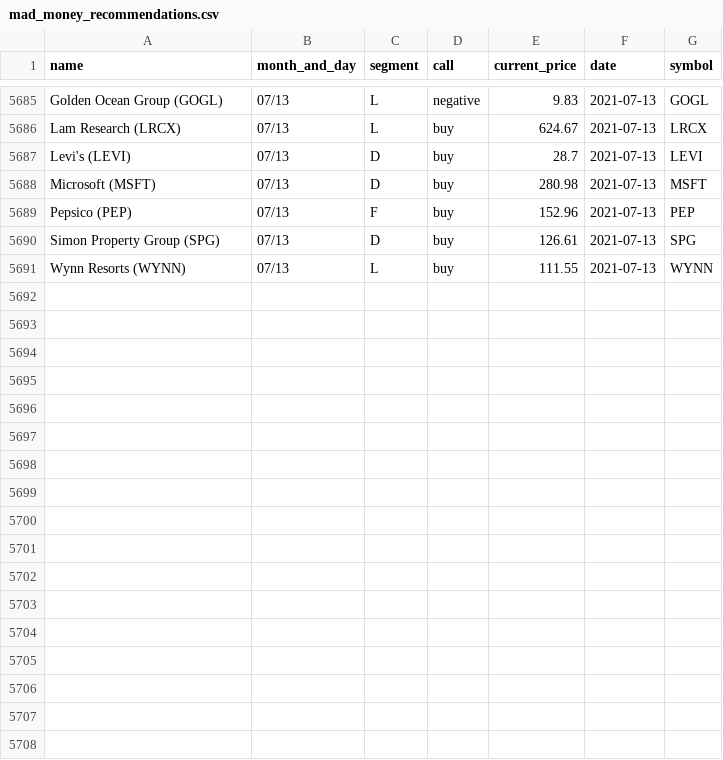
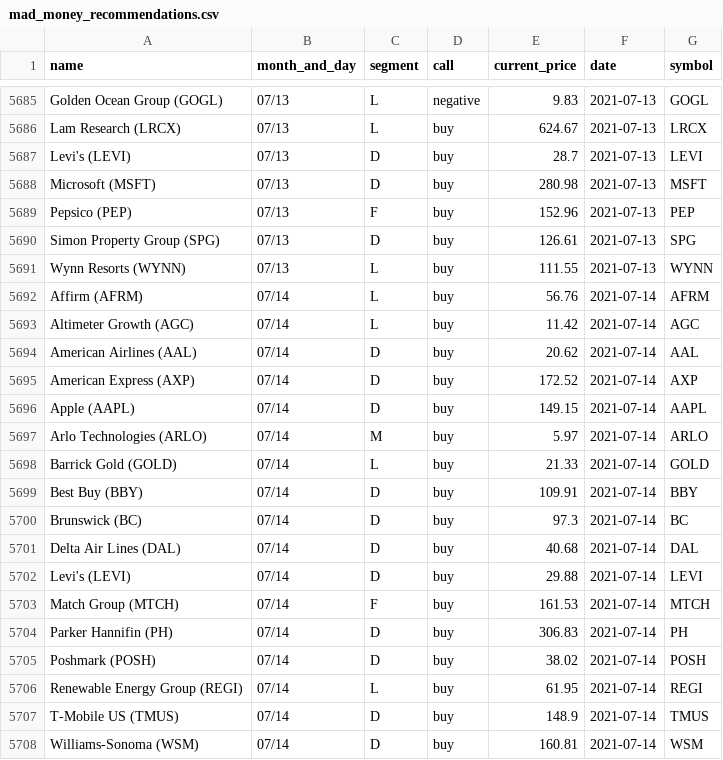
Before and after one commit to gaborvecsei/Mad-Money-Backtesting, a CSV file: mad_money_recommendations.csv, drawn as a sheet; only a part is shown, gaps mark what is left out.

```diff
--- a/mad_money_recommendations.csv
+++ b/mad_money_recommendations.csv
@@ -5691 +5691,18 @@ Simon Property Group (SPG),07/13,D,buy,126.61,2021-07-13,SPG
 Wynn Resorts (WYNN),07/13,L,buy,111.55,2021-07-13,WYNN
+Affirm (AFRM),07/14,L,buy,56.76,2021-07-14,AFRM
+Altimeter Growth (AGC),07/14,L,buy,11.42,2021-07-14,AGC
+American Airlines (AAL),07/14,D,buy,20.62,2021-07-14,AAL
+American Express (AXP),07/14,D,buy,172.52,2021-07-14,AXP
+Apple (AAPL),07/14,D,buy,149.15,2021-07-14,AAPL
+Arlo Technologies (ARLO),07/14,M,buy,5.97,2021-07-14,ARLO
+Barrick Gold (GOLD),07/14,L,buy,21.33,2021-07-14,GOLD
+Best Buy (BBY),07/14,D,buy,109.91,2021-07-14,BBY
+Brunswick (BC),07/14,D,buy,97.3,2021-07-14,BC
+Delta Air Lines (DAL),07/14,D,buy,40.68,2021-07-14,DAL
+Levi's (LEVI),07/14,D,buy,29.88,2021-07-14,LEVI
+Match Group (MTCH),07/14,F,buy,161.53,2021-07-14,MTCH
+Parker Hannifin (PH),07/14,D,buy,306.83,2021-07-14,PH
+Poshmark (POSH),07/14,D,buy,38.02,2021-07-14,POSH
+Renewable Energy Group (REGI),07/14,L,buy,61.95,2021-07-14,REGI
+T-Mobile US (TMUS),07/14,D,buy,148.9,2021-07-14,TMUS
+Williams-Sonoma (WSM),07/14,D,buy,160.81,2021-07-14,WSM
```
